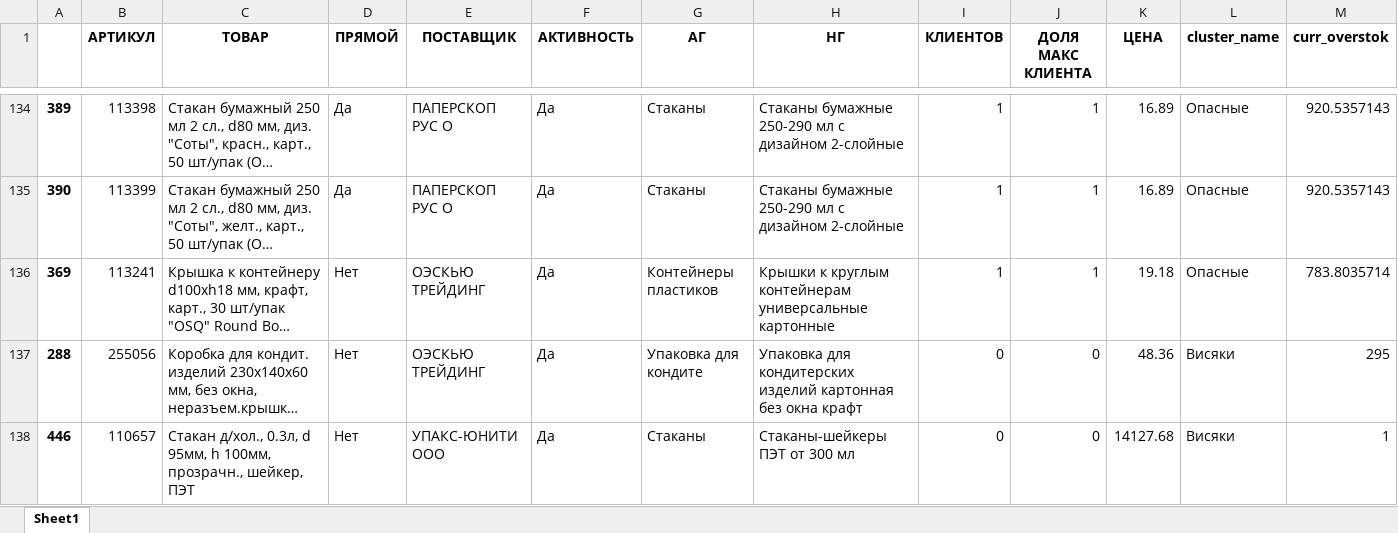
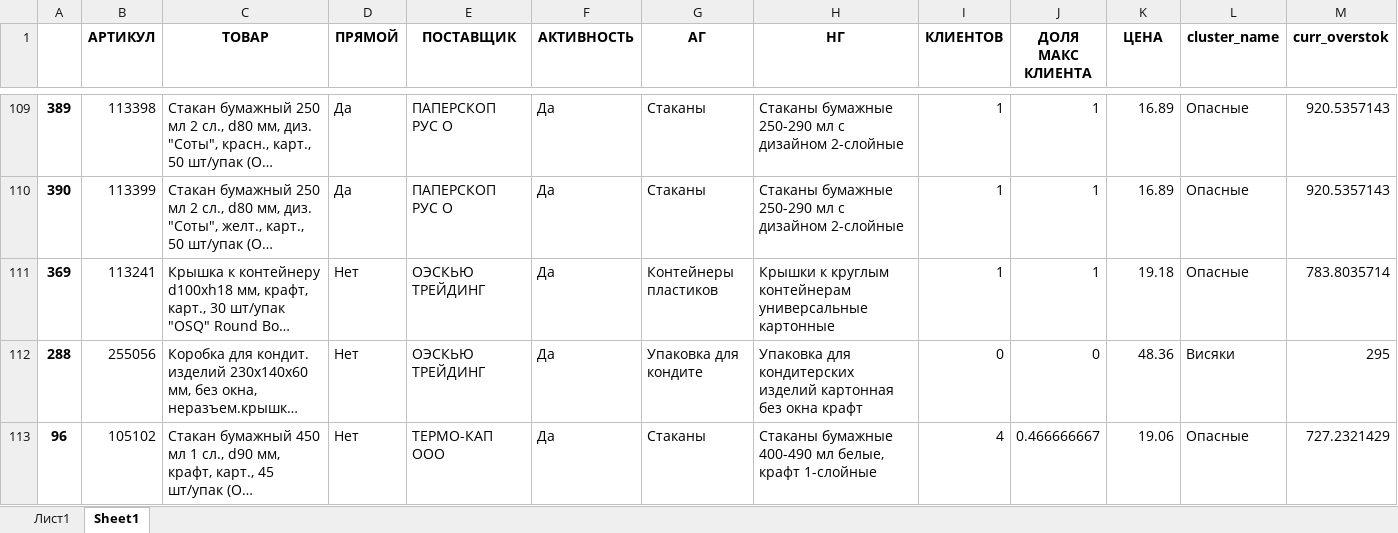
Before and after one commit to killri/ASIA-STOCKS, an Excel workbook: output/Неликвиды ШМТ 2024-01-03.xlsx, sheet Sheet1, drawn as a sheet; only a part is shown, gaps mark what is left out; the shorter side is filled out with more unchanged rows; long unchanged cells end in …; values as stored, in another font and other column widths than the file's, no borders; rows hold the shown columns only; the diff covers the shown part only; the diff names each change by its address in the sheet, - before the commit and + after, or states it on an @@ line.

```diff
--- a/output/Неликвиды ШМТ 2024-01-03.xlsx (sheet Sheet1)
+++ b/output/Неликвиды ШМТ 2024-01-03.xlsx (sheet Sheet1)
+sheet tab: Лист1
-row 138: 446 | 110657 | Стакан д/хол., 0.3л, d 95мм, h 100мм, прозрачн., шейкер, ПЭТ | Нет | УПАКС-ЮНИТИ ООО | Да | Стаканы | Стаканы-шейкеры ПЭТ от 300 мл | 0 | 0 | 14127.68 | Висяки | 1
```
Also changed, not shown: 26 removed rows elsewhere in this sheet, data/Загрузка продажи АЛМ.xlsx, Остатки АЛМ.xlsx, 40 other files.
